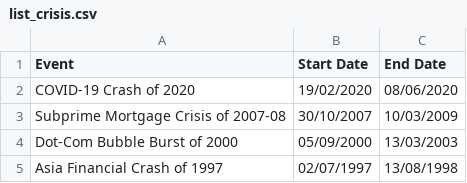
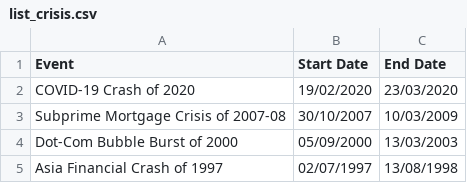
Before and after one commit to francesfeng/Thematic_playbook, a CSV file: to_upload/list_crisis.csv, drawn as a sheet.

Commit message:
Update list_crisis.csv

```diff
--- a/to_upload/list_crisis.csv
+++ b/to_upload/list_crisis.csv
@@ -1,3 +1,3 @@
 Event,Start Date, End Date
-COVID-19 Crash of 2020,19/02/2020,08/06/2020
+COVID-19 Crash of 2020,19/02/2020,23/03/2020
 Subprime Mortgage Crisis of 2007-08,30/10/2007,10/03/2009
```
